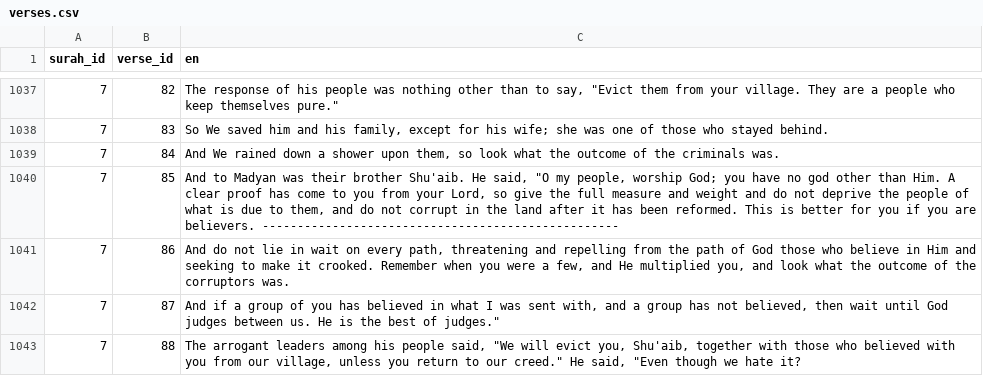
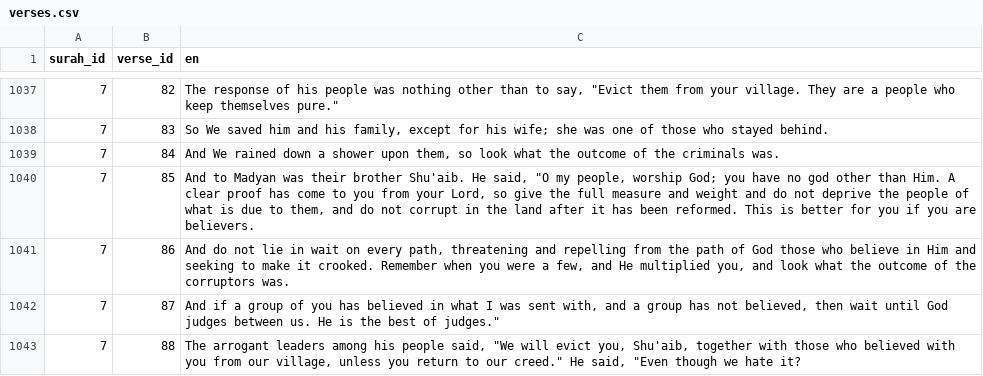
Before and after one commit to daluj/quran, a CSV file: scripts/data/verses.csv, drawn as a sheet; only a part is shown, gaps mark what is left out.

Commit message:
Update verses.csv
clean verse data

```diff
--- a/scripts/data/verses.csv
+++ b/scripts/data/verses.csv
@@ -1039,3 +1039,3 @@
 7,84,"And We rained down a shower upon them, so look what the outcome of the criminals was."
-7,85,"And to Madyan was their brother Shu'aib. He said, ""O my people, worship God; you have no god other than Him. A clear proof has come to you from your Lord, so give the full measure and weight and do not deprive the people of what is due to them, and do not corrupt in the land after it has been reformed. This is better for you if you are believers. ---------------------------------------------------"
+7,85,"And to Madyan was their brother Shu'aib. He said, ""O my people, worship God; you have no god other than Him. A clear proof has come to you from your Lord, so give the full measure and weight and do not deprive the people of what is due to them, and do not corrupt in the land after it has been reformed. This is better for you if you are believers."
 7,86,"And do not lie in wait on every path, threatening and repelling from the path of God those who believe in Him and seeking to make it crooked. Remember when you were a few, and He multiplied you, and look what the outcome of the corruptors was."
```
